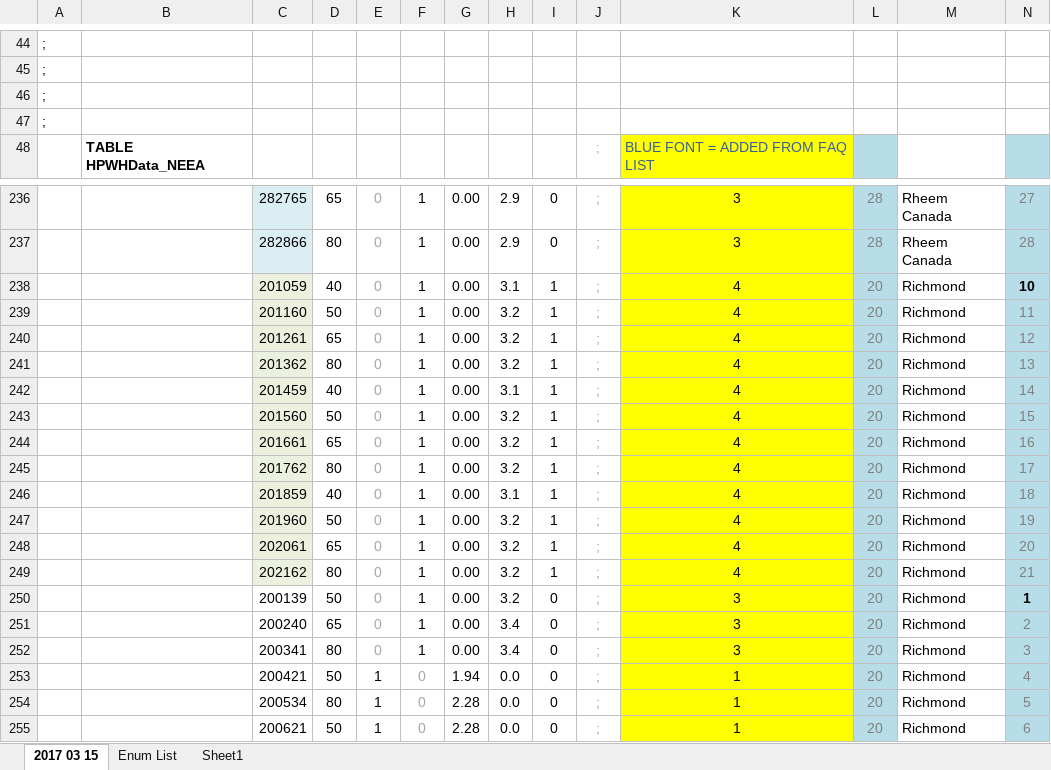
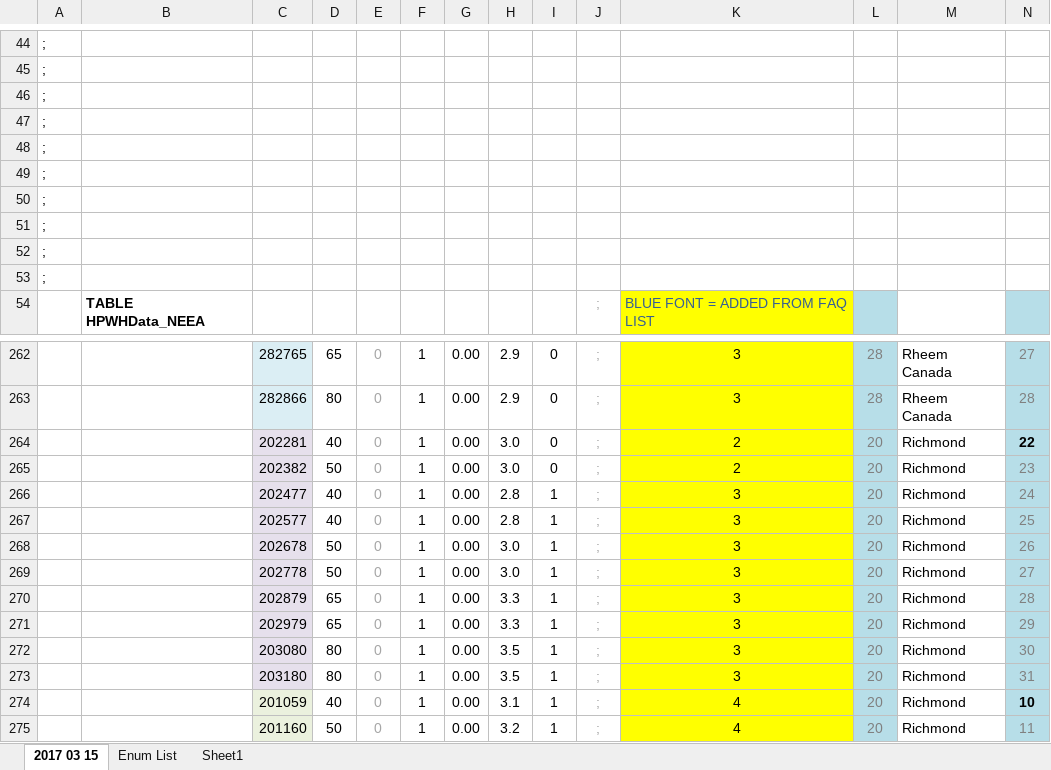
Before and after one commit to joesinger12/Test-Mirror-Workflow, an Excel workbook: RulesetDev/Rulesets/CA Res/Rules/NEEA HPWH data.xlsx, sheet 2017 03 15, drawn as a sheet; only a part is shown, gaps mark what is left out; the shorter side is filled out with more unchanged rows; values as stored, in another font and other column widths than the file's, no borders; rows hold the shown columns only; the diff covers the shown part only; the diff names each change by its address in the sheet, - before the commit and + after, or states it on an @@ line.

```diff
--- a/RulesetDev/Rulesets/CA Res/Rules/NEEA HPWH data.xlsx (sheet 2017 03 15)
+++ b/RulesetDev/Rulesets/CA Res/Rules/NEEA HPWH data.xlsx (sheet 2017 03 15)
+row 46: ;
+row 47: ;
+row 48: ;
+row 49: ;
+row 50: ;
+row 51: ;
+row 264:  |  | 202281 | 40 | 0 | 1 | 0.00 | 3.0 | 0 | ; | 2 | 20 | Richmond | 22
+row 265:  |  | 202382 | 50 | 0 | 1 | 0.00 | 3.0 | 0 | ; | 2 | 20 | Richmond | 23
+row 266:  |  | 202477 | 40 | 0 | 1 | 0.00 | 2.8 | 1 | ; | 3 | 20 | Richmond | 24
+row 267:  |  | 202577 | 40 | 0 | 1 | 0.00 | 2.8 | 1 | ; | 3 | 20 | Richmond | 25
+row 268:  |  | 202678 | 50 | 0 | 1 | 0.00 | 3.0 | 1 | ; | 3 | 20 | Richmond | 26
+row 269:  |  | 202778 | 50 | 0 | 1 | 0.00 | 3.0 | 1 | ; | 3 | 20 | Richmond | 27
+row 270:  |  | 202879 | 65 | 0 | 1 | 0.00 | 3.3 | 1 | ; | 3 | 20 | Richmond | 28
+row 271:  |  | 202979 | 65 | 0 | 1 | 0.00 | 3.3 | 1 | ; | 3 | 20 | Richmond | 29
+row 272:  |  | 203080 | 80 | 0 | 1 | 0.00 | 3.5 | 1 | ; | 3 | 20 | Richmond | 30
+row 273:  |  | 203180 | 80 | 0 | 1 | 0.00 | 3.5 | 1 | ; | 3 | 20 | Richmond | 31
```
Also changed, not shown: 32 added rows, 2 removed rows and 21 edited cells elsewhere in this sheet, formulas that keep their value, 8 other files.
